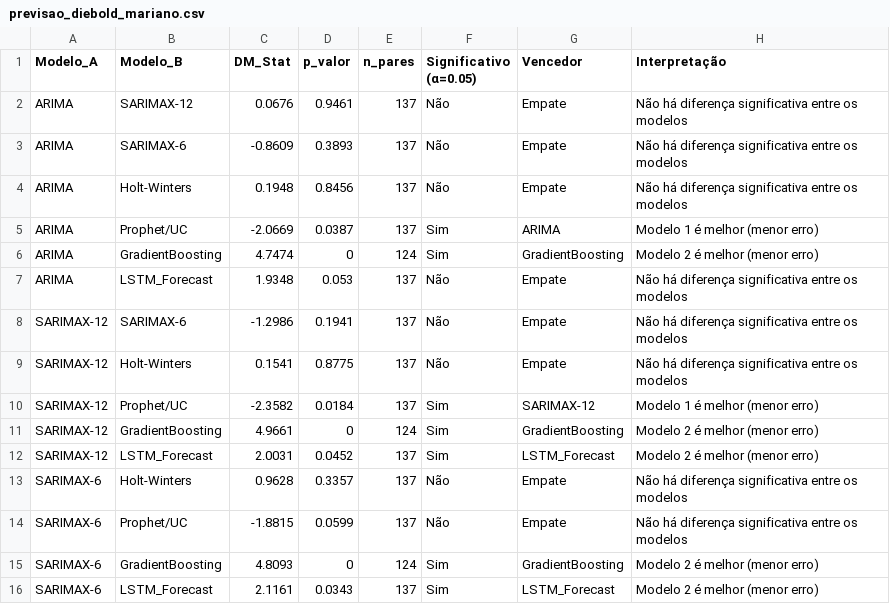
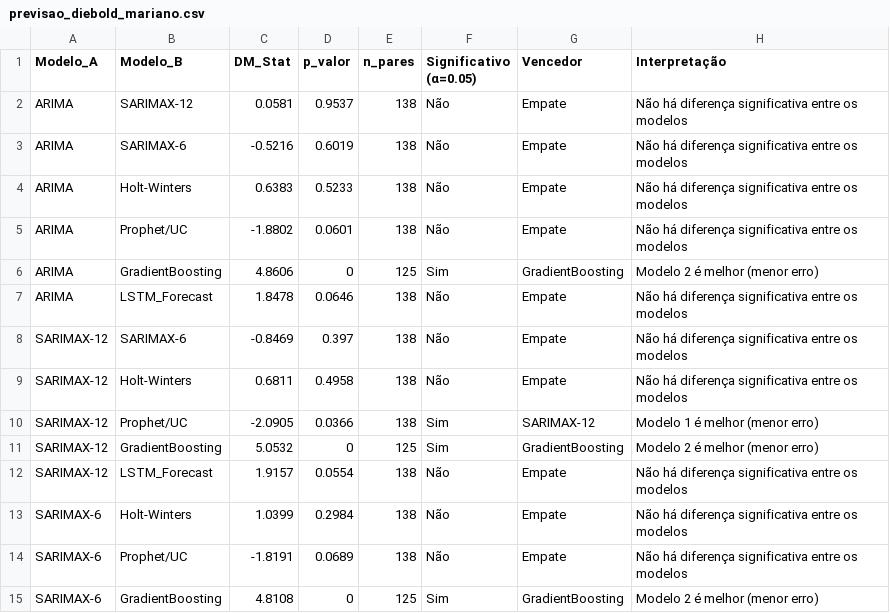
Before and after one commit to adinailson88/malha-previsao-chamados, a CSV file: dados_csv/previsao_diebold_mariano.csv, drawn as a sheet; only a part is shown; the diff covers the shown part only.

```diff
--- a/dados_csv/previsao_diebold_mariano.csv
+++ b/dados_csv/previsao_diebold_mariano.csv
@@ -1,16 +1,15 @@
 Modelo_A,Modelo_B,DM_Stat,p_valor,n_pares,Significativo (α=0.05),Vencedor,Interpretação
-ARIMA,SARIMAX-12,0.0676,0.9461,137,Não,Empate,Não há diferença significativa entre os modelos
-ARIMA,SARIMAX-6,-0.8609,0.3893,137,Não,Empate,Não há diferença significativa entre os modelos
-ARIMA,Holt-Winters,0.1948,0.8456,137,Não,Empate,Não há diferença significativa entre os modelos
-ARIMA,Prophet/UC,-2.0669,0.0387,137,Sim,ARIMA,Modelo 1 é melhor (menor erro)
-ARIMA,GradientBoosting,4.7474,0,124,Sim,GradientBoosting,Modelo 2 é melhor (menor erro)
-ARIMA,LSTM_Forecast,1.9348,0.053,137,Não,Empate,Não há diferença significativa entre os modelos
-SARIMAX-12,SARIMAX-6,-1.2986,0.1941,137,Não,Empate,Não há diferença significativa entre os modelos
-SARIMAX-12,Holt-Winters,0.1541,0.8775,137,Não,Empate,Não há diferença significativa entre os modelos
-SARIMAX-12,Prophet/UC,-2.3582,0.0184,137,Sim,SARIMAX-12,Modelo 1 é melhor (menor erro)
-SARIMAX-12,GradientBoosting,4.9661,0,124,Sim,GradientBoosting,Modelo 2 é melhor (menor erro)
-SARIMAX-12,LSTM_Forecast,2.0031,0.0452,137,Sim,LSTM_Forecast,Modelo 2 é melhor (menor erro)
-SARIMAX-6,Holt-Winters,0.9628,0.3357,137,Não,Empate,Não há diferença significativa entre os modelos
-SARIMAX-6,Prophet/UC,-1.8815,0.0599,137,Não,Empate,Não há diferença significativa entre os modelos
-SARIMAX-6,GradientBoosting,4.8093,0,124,Sim,GradientBoosting,Modelo 2 é melhor (menor erro)
-SARIMAX-6,LSTM_Forecast,2.1161,0.0343,137,Sim,LSTM_Forecast,Modelo 2 é melhor (menor erro)
+ARIMA,SARIMAX-12,0.0581,0.9537,138,Não,Empate,Não há diferença significativa entre os modelos
+ARIMA,SARIMAX-6,-0.5216,0.6019,138,Não,Empate,Não há diferença significativa entre os modelos
+ARIMA,Holt-Winters,0.6383,0.5233,138,Não,Empate,Não há diferença significativa entre os modelos
+ARIMA,Prophet/UC,-1.8802,0.0601,138,Não,Empate,Não há diferença significativa entre os modelos
+ARIMA,GradientBoosting,4.8606,0,125,Sim,GradientBoosting,Modelo 2 é melhor (menor erro)
+ARIMA,LSTM_Forecast,1.8478,0.0646,138,Não,Empate,Não há diferença significativa entre os modelos
+SARIMAX-12,SARIMAX-6,-0.8469,0.397,138,Não,Empate,Não há diferença significativa entre os modelos
+SARIMAX-12,Holt-Winters,0.6811,0.4958,138,Não,Empate,Não há diferença significativa entre os modelos
+SARIMAX-12,Prophet/UC,-2.0905,0.0366,138,Sim,SARIMAX-12,Modelo 1 é melhor (menor erro)
+SARIMAX-12,GradientBoosting,5.0532,0,125,Sim,GradientBoosting,Modelo 2 é melhor (menor erro)
+SARIMAX-12,LSTM_Forecast,1.9157,0.0554,138,Não,Empate,Não há diferença significativa entre os modelos
+SARIMAX-6,Holt-Winters,1.0399,0.2984,138,Não,Empate,Não há diferença significativa entre os modelos
+SARIMAX-6,Prophet/UC,-1.8191,0.0689,138,Não,Empate,Não há diferença significativa entre os modelos
+SARIMAX-6,GradientBoosting,4.8108,0,125,Sim,GradientBoosting,Modelo 2 é melhor (menor erro)
```
Also changed, not shown: 1 added row and 15 edited cells elsewhere in this file, dados_csv/contexto_sazonal.csv, dados_csv/previsao_crps_multicriterio.csv, 20 other files.
